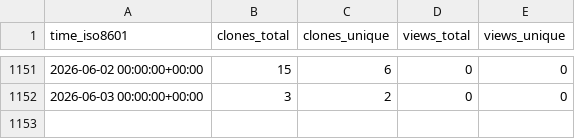
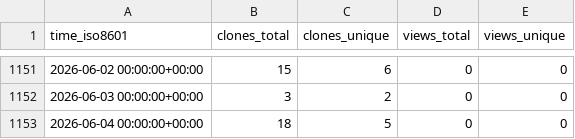
Before and after one commit to dlcgold/muPBWT, a CSV file: dlcgold/muPBWT/ghrs-data/views_clones_aggregate.csv, drawn as a sheet; only a part is shown, gaps mark what is left out.

```diff
--- a/dlcgold/muPBWT/ghrs-data/views_clones_aggregate.csv
+++ b/dlcgold/muPBWT/ghrs-data/views_clones_aggregate.csv
@@ -1152 +1152,2 @@ time_iso8601,clones_total,clones_unique,views_total,views_unique
 2026-06-03 00:00:00+00:00,3,2,0,0
+2026-06-04 00:00:00+00:00,18,5,0,0
```
Also changed, not shown: 1 other file.
